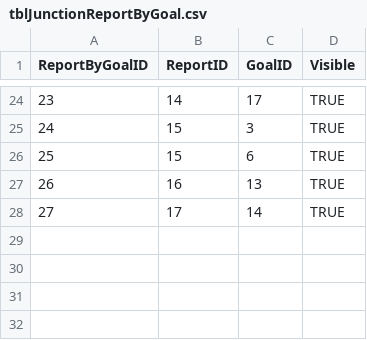
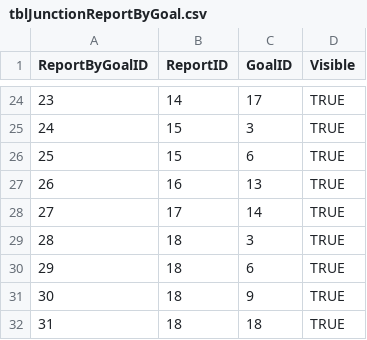
Before and after one commit to OuhscBbmc/MReportingPublic, a CSV file: reports/create-index/tblJunctionReportByGoal.csv, drawn as a sheet; only a part is shown, gaps mark what is left out.

```diff
--- a/reports/create-index/tblJunctionReportByGoal.csv
+++ b/reports/create-index/tblJunctionReportByGoal.csv
@@ -28 +28,5 @@ ReportByGoalID,ReportID,GoalID,Visible
 27,17,14,TRUE
+28,18,3,TRUE
+29,18,6,TRUE
+30,18,9,TRUE
+31,18,18,TRUE
```
Also changed, not shown: reports/create-index/tblReport.csv, 5 other files.
